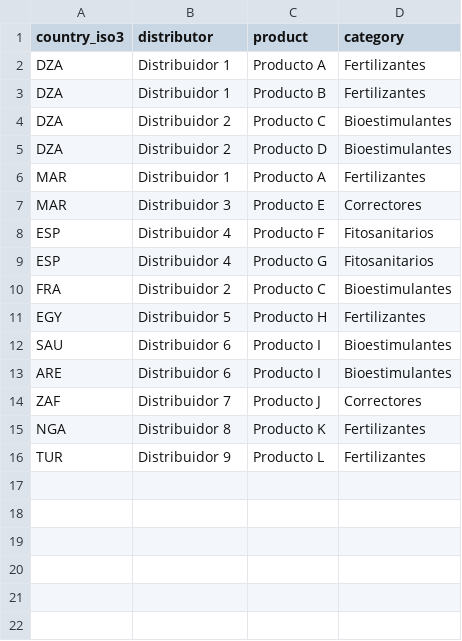
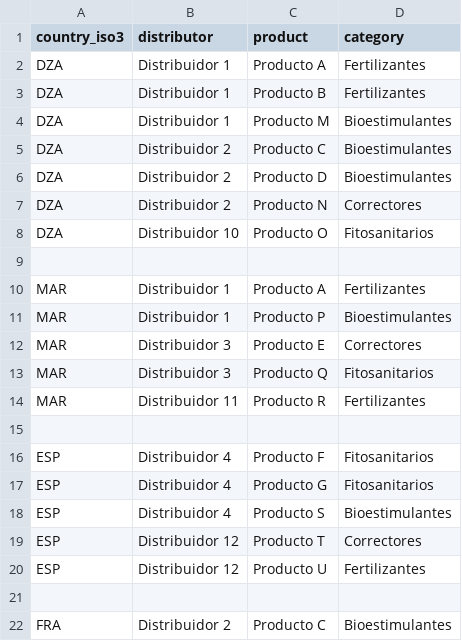
Before and after one commit to ivnamo/NelMapper, a CSV file: data/autorizaciones_mock.csv, drawn as a sheet; only a part is shown; the shorter side is filled out with more unchanged rows; the diff covers the shown part only.

Commit message:
Update autorizaciones_mock.csv

```diff
--- a/data/autorizaciones_mock.csv
+++ b/data/autorizaciones_mock.csv
@@ -3,8 +3,20 @@ DZA,Distribuidor 1,Producto A,Fertilizantes
 DZA,Distribuidor 1,Producto B,Fertilizantes
+DZA,Distribuidor 1,Producto M,Bioestimulantes
 DZA,Distribuidor 2,Producto C,Bioestimulantes
 DZA,Distribuidor 2,Producto D,Bioestimulantes
+DZA,Distribuidor 2,Producto N,Correctores
+DZA,Distribuidor 10,Producto O,Fitosanitarios
+
 MAR,Distribuidor 1,Producto A,Fertilizantes
+MAR,Distribuidor 1,Producto P,Bioestimulantes
 MAR,Distribuidor 3,Producto E,Correctores
+MAR,Distribuidor 3,Producto Q,Fitosanitarios
+MAR,Distribuidor 11,Producto R,Fertilizantes
+
 ESP,Distribuidor 4,Producto F,Fitosanitarios
 ESP,Distribuidor 4,Producto G,Fitosanitarios
+ESP,Distribuidor 4,Producto S,Bioestimulantes
+ESP,Distribuidor 12,Producto T,Correctores
+ESP,Distribuidor 12,Producto U,Fertilizantes
+
 FRA,Distribuidor 2,Producto C,Bioestimulantes
```
Also changed, not shown: 30 added rows elsewhere in this file.
